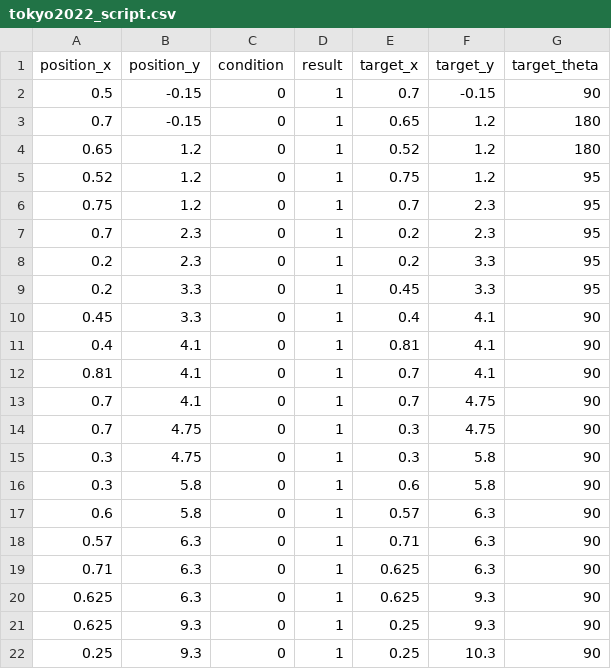
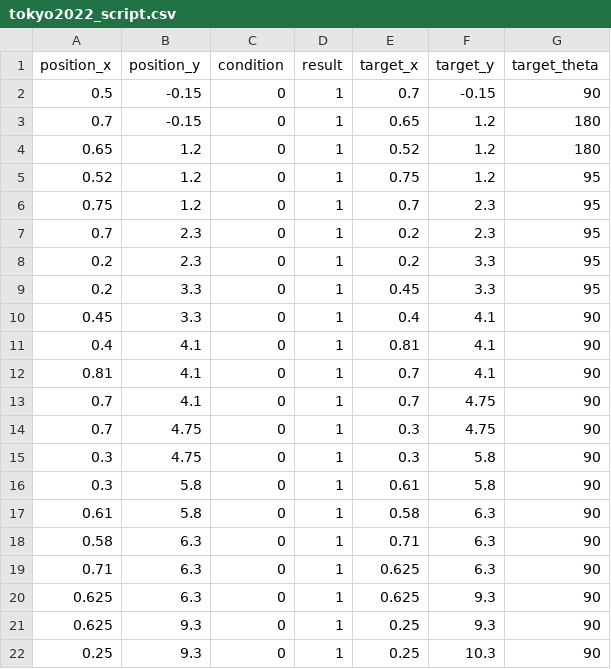
Before and after one commit to HaoYuLiu0725/rpi4_11_ws, a CSV file: src/main_program/include/tokyo2022_script.csv, drawn as a sheet.

Commit message:
Update tokyo2022_script.csv

```diff
--- a/src/main_program/include/tokyo2022_script.csv
+++ b/src/main_program/include/tokyo2022_script.csv
@@ -15,5 +15,5 @@ position_x,position_y,condition,result,target_x,target_y,target_theta
 0.3,4.75,0,1,0.3,5.8,90
-0.3,5.8,0,1,0.6,5.8,90
-0.6,5.8,0,1,0.57,6.3,90
-0.57,6.3,0,1,0.71,6.3,90
+0.3,5.8,0,1,0.61,5.8,90
+0.61,5.8,0,1,0.58,6.3,90
+0.58,6.3,0,1,0.71,6.3,90
 0.71,6.3,0,1,0.625,6.3,90
```
